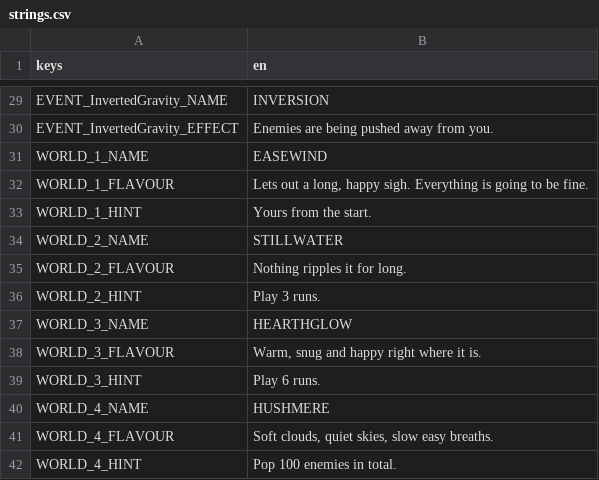
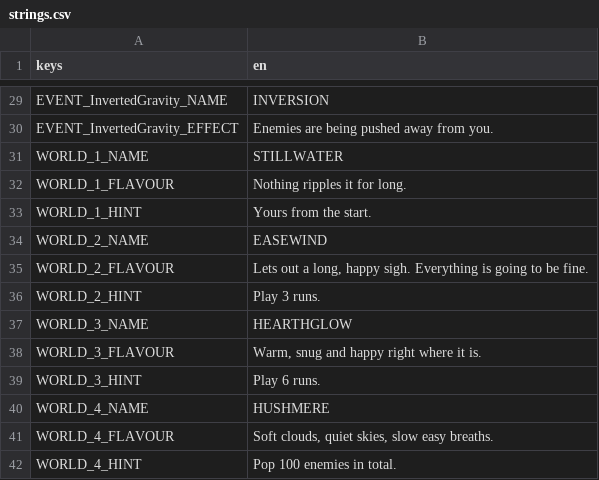
Before and after one commit to Gr33nOps/Grinfinity, a CSV file: translations/strings.csv, drawn as a sheet; only a part is shown, gaps mark what is left out.

Commit message:
Start on calm Stillwater, then relieved Easewind, and let planet faces speak alone
Stillwater (calmness) is now the planet you start with and Easewind (relief)
the second. Planet bodies are plain again, colour, shading and craters, with
no motifs, and the faces carry the emotion by themselves: no sweat drop or
floating sparkles. Boldcrest wears sunglasses and a smirk for its
confidence.

```diff
--- a/translations/strings.csv
+++ b/translations/strings.csv
@@ -30,7 +30,7 @@ EVENT_InvertedGravity_NAME,INVERSION
 EVENT_InvertedGravity_EFFECT,Enemies are being pushed away from you.
-WORLD_1_NAME,EASEWIND
-WORLD_1_FLAVOUR,"Lets out a long, happy sigh. Everything is going to be fine."
+WORLD_1_NAME,STILLWATER
+WORLD_1_FLAVOUR,Nothing ripples it for long.
 WORLD_1_HINT,Yours from the start.
-WORLD_2_NAME,STILLWATER
-WORLD_2_FLAVOUR,Nothing ripples it for long.
+WORLD_2_NAME,EASEWIND
+WORLD_2_FLAVOUR,"Lets out a long, happy sigh. Everything is going to be fine."
 WORLD_2_HINT,Play 3 runs.
```
Also changed, not shown: 26 other files.
